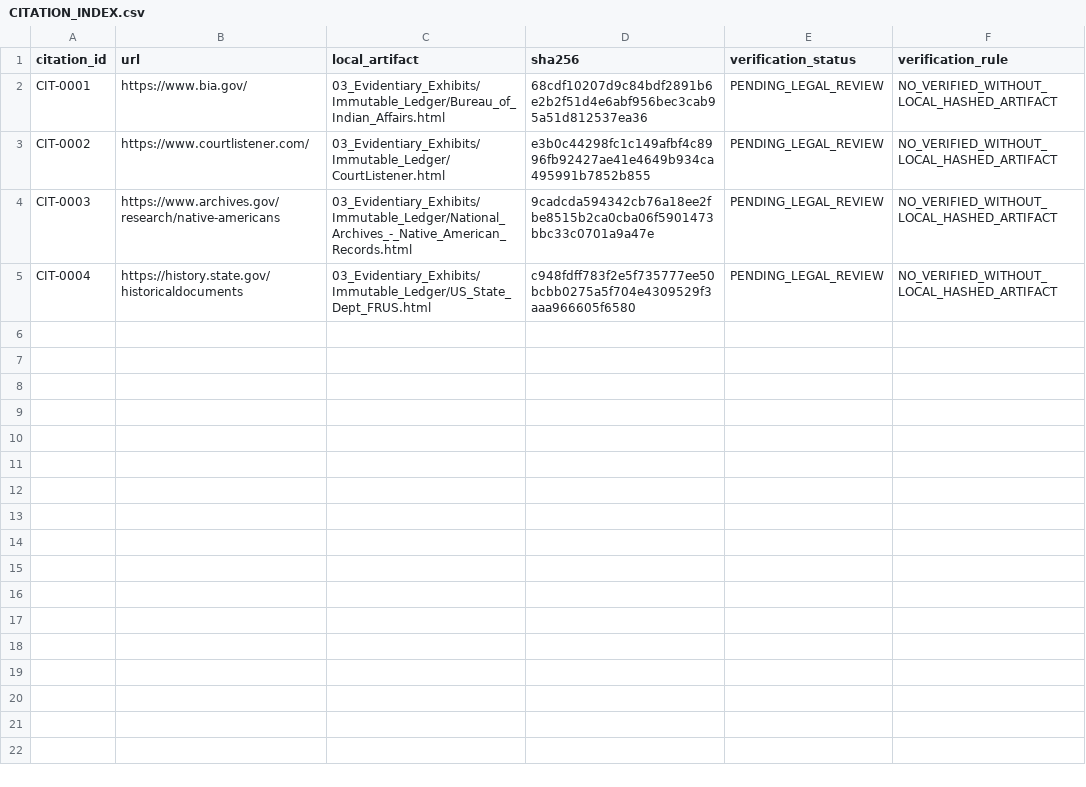
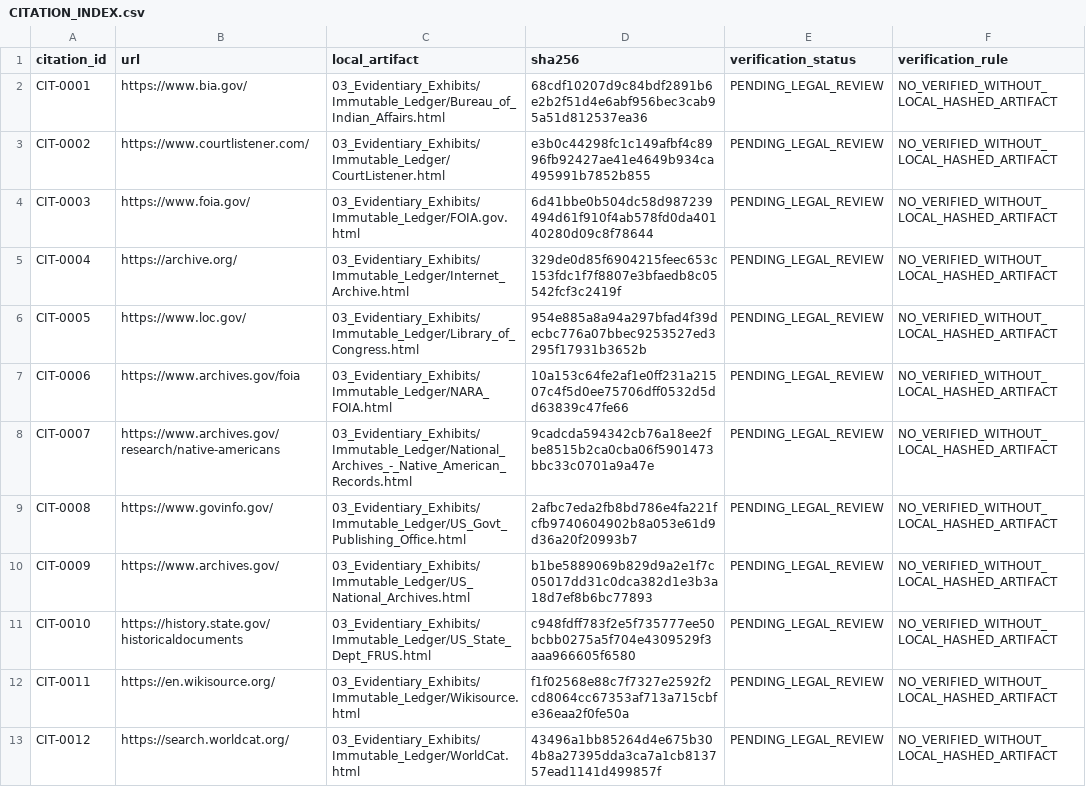
Before and after one commit to GlobalRestitutionAlliance/turtle-island-us-ak-native-village-of-elim-master-litigation, a CSV file: 03_Evidentiary_Exhibits/CITATION_INDEX.csv, drawn as a sheet.

Commit message:
Batch 2b: harvest expanded sources, citations, manifests

```diff
--- a/03_Evidentiary_Exhibits/CITATION_INDEX.csv
+++ b/03_Evidentiary_Exhibits/CITATION_INDEX.csv
@@ -3,3 +3,11 @@ CIT-0001,https://www.bia.gov/,03_Evidentiary_Exhibits/Immutable_Ledger/Bureau_of
 CIT-0002,https://www.courtlistener.com/,03_Evidentiary_Exhibits/Immutable_Ledger/CourtListener.html,e3b0c44298fc1c149afbf4c8996fb92427ae41e4649b934ca495991b7852b855,PENDING_LEGAL_REVIEW,NO_VERIFIED_WITHOUT_LOCAL_HASHED_ARTIFACT
-CIT-0003,https://www.archives.gov/research/native-americans,03_Evidentiary_Exhibits/Immutable_Ledger/National_Archives_-_Native_American_Records.html,9cadcda594342cb76a18ee2fbe8515b2ca0cba06f5901473bbc33c0701a9a47e,PENDING_LEGAL_REVIEW,NO_VERIFIED_WITHOUT_LOCAL_HASHED_ARTIFACT
-CIT-0004,https://history.state.gov/historicaldocuments,03_Evidentiary_Exhibits/Immutable_Ledger/US_State_Dept_FRUS.html,c948fdff783f2e5f735777ee50bcbb0275a5f704e4309529f3aaa966605f6580,PENDING_LEGAL_REVIEW,NO_VERIFIED_WITHOUT_LOCAL_HASHED_ARTIFACT
+CIT-0003,https://www.foia.gov/,03_Evidentiary_Exhibits/Immutable_Ledger/FOIA.gov.html,6d41bbe0b504dc58d987239494d61f910f4ab578fd0da40140280d09c8f78644,PENDING_LEGAL_REVIEW,NO_VERIFIED_WITHOUT_LOCAL_HASHED_ARTIFACT
+CIT-0004,https://archive.org/,03_Evidentiary_Exhibits/Immutable_Ledger/Internet_Archive.html,329de0d85f6904215feec653c153fdc1f7f8807e3bfaedb8c05542fcf3c2419f,PENDING_LEGAL_REVIEW,NO_VERIFIED_WITHOUT_LOCAL_HASHED_ARTIFACT
+CIT-0005,https://www.loc.gov/,03_Evidentiary_Exhibits/Immutable_Ledger/Library_of_Congress.html,954e885a8a94a297bfad4f39decbc776a07bbec9253527ed3295f17931b3652b,PENDING_LEGAL_REVIEW,NO_VERIFIED_WITHOUT_LOCAL_HASHED_ARTIFACT
+CIT-0006,https://www.archives.gov/foia,03_Evidentiary_Exhibits/Immutable_Ledger/NARA_FOIA.html,10a153c64fe2af1e0ff231a21507c4f5d0ee75706dff0532d5dd63839c47fe66,PENDING_LEGAL_REVIEW,NO_VERIFIED_WITHOUT_LOCAL_HASHED_ARTIFACT
+CIT-0007,https://www.archives.gov/research/native-americans,03_Evidentiary_Exhibits/Immutable_Ledger/National_Archives_-_Native_American_Records.html,9cadcda594342cb76a18ee2fbe8515b2ca0cba06f5901473bbc33c0701a9a47e,PENDING_LEGAL_REVIEW,NO_VERIFIED_WITHOUT_LOCAL_HASHED_ARTIFACT
+CIT-0008,https://www.govinfo.gov/,03_Evidentiary_Exhibits/Immutable_Ledger/US_Govt_Publishing_Office.html,2afbc7eda2fb8bd786e4fa221fcfb9740604902b8a053e61d9d36a20f20993b7,PENDING_LEGAL_REVIEW,NO_VERIFIED_WITHOUT_LOCAL_HASHED_ARTIFACT
+CIT-0009,https://www.archives.gov/,03_Evidentiary_Exhibits/Immutable_Ledger/US_National_Archives.html,b1be5889069b829d9a2e1f7c05017dd31c0dca382d1e3b3a18d7ef8b6bc77893,PENDING_LEGAL_REVIEW,NO_VERIFIED_WITHOUT_LOCAL_HASHED_ARTIFACT
+CIT-0010,https://history.state.gov/historicaldocuments,03_Evidentiary_Exhibits/Immutable_Ledger/US_State_Dept_FRUS.html,c948fdff783f2e5f735777ee50bcbb0275a5f704e4309529f3aaa966605f6580,PENDING_LEGAL_REVIEW,NO_VERIFIED_WITHOUT_LOCAL_HASHED_ARTIFACT
+CIT-0011,https://en.wikisource.org/,03_Evidentiary_Exhibits/Immutable_Ledger/Wikisource.html,f1f02568e88c7f7327e2592f2cd8064cc67353af713a715cbfe36eaa2f0fe50a,PENDING_LEGAL_REVIEW,NO_VERIFIED_WITHOUT_LOCAL_HASHED_ARTIFACT
+CIT-0012,https://search.worldcat.org/,03_Evidentiary_Exhibits/Immutable_Ledger/WorldCat.html,43496a1bb85264d4e675b304b8a27395dda3ca7a1cb813757ead1141d499857f,PENDING_LEGAL_REVIEW,NO_VERIFIED_WITHOUT_LOCAL_HASHED_ARTIFACT
```
Also changed, not shown: 32 other files.
